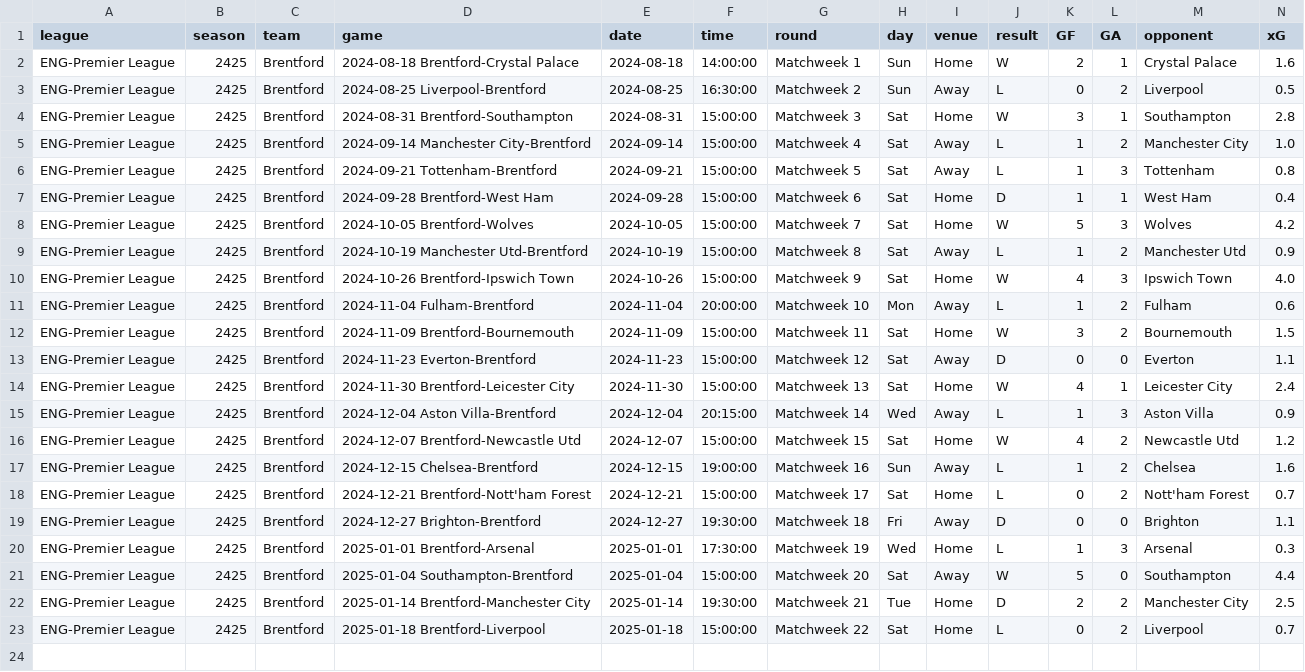
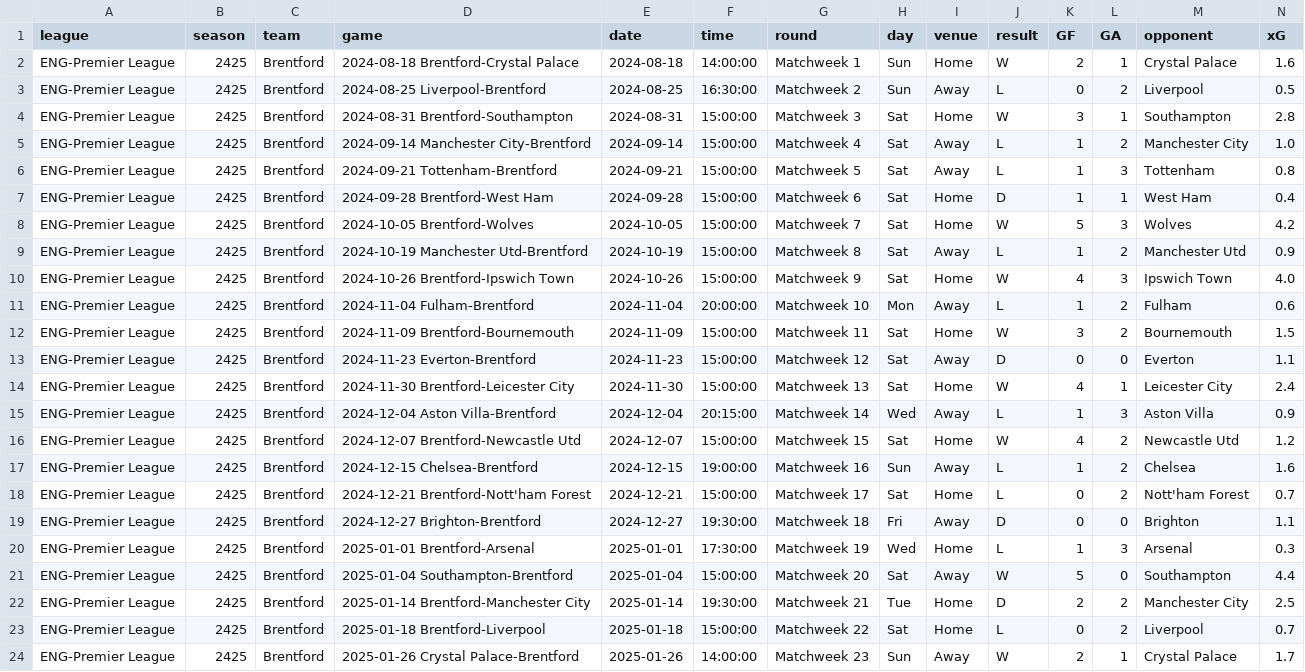
Before and after one commit to GCP-Biryani/fpl-infographics, a CSV file: fbref-Brentford.csv, drawn as a sheet; only a part is shown; rows hold the shown columns only; the diff names each change by its address in the sheet, - before the commit and + after, or states it on an @@ line.

```diff
--- a/fbref-Brentford.csv
+++ b/fbref-Brentford.csv
+row 24: ENG-Premier League | 2425 | Brentford | 2025-01-26 Crystal Palace-Brentford | 2025-01-26 | 14:00:00 | Matchweek 23 | Sun | Away | W | 2 | 1 | Crystal Palace | 1.7
```
Also changed, not shown: DEF_data.csv, MID_data.csv, 27 other files.
